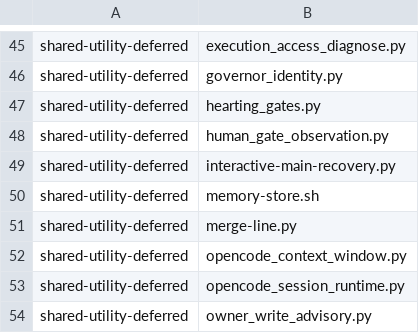
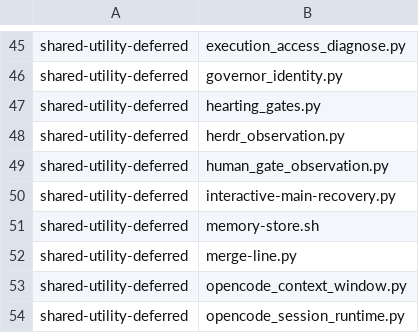
Before and after one commit to YouWanHee/hearting, a TSV file: tools/adaptation-census.tsv, drawn as a sheet; only a part is shown, gaps mark what is left out; the shorter side is filled out with more unchanged rows; the diff names each change by its address in the sheet, - before the commit and + after, or states it on an @@ line.

Commit message:
fix: settle Herdr watch and retire observations

```diff
--- a/tools/adaptation-census.tsv
+++ b/tools/adaptation-census.tsv
+row 48: shared-utility-deferred | herdr_observation.py
```
Also changed, not shown: 14 other files.
